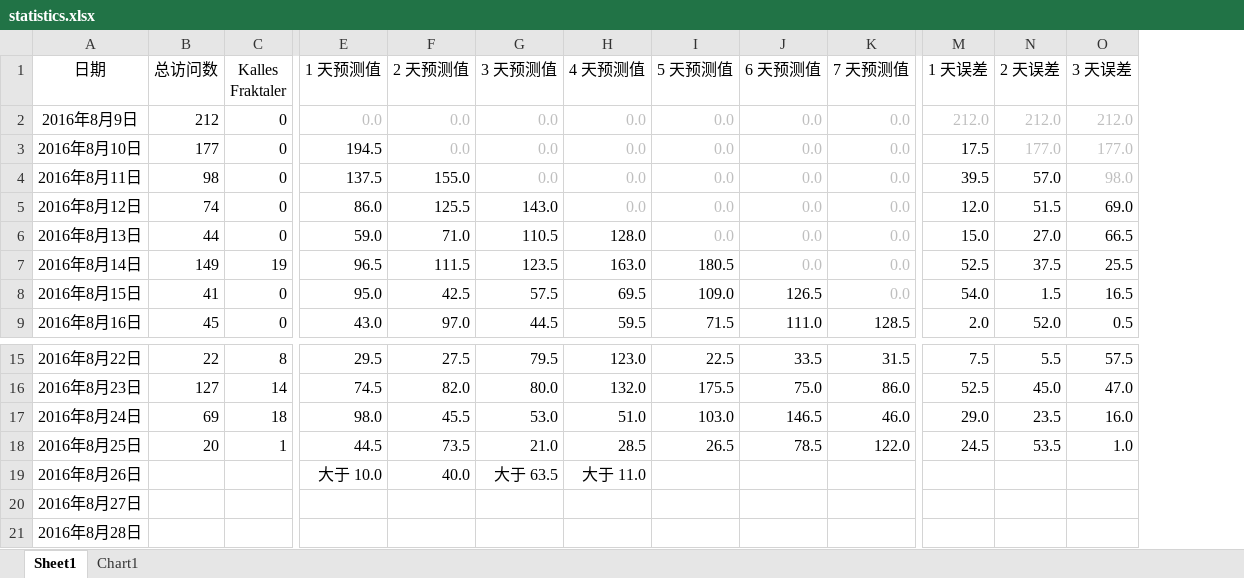
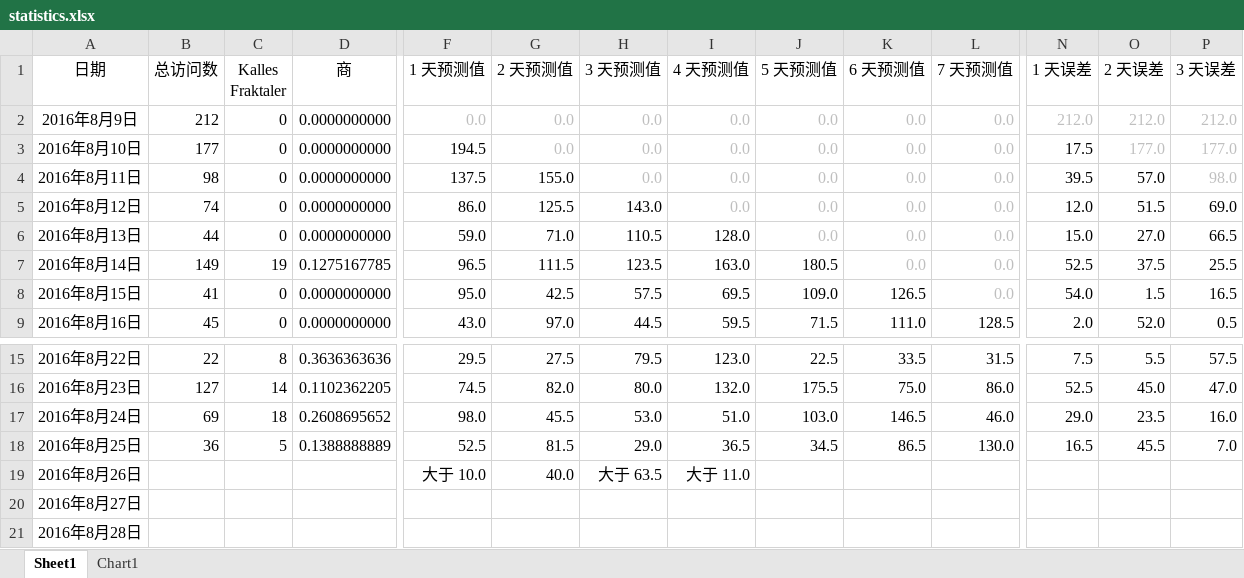
Before and after one commit to 2B-CODER/example, an Excel workbook: statistics.xlsx, sheet Sheet1, drawn as a sheet; only a part is shown, gaps mark what is left out; values as stored, in another font and other column widths than the file's, no borders; addresses are those after the commit; the diff covers the shown part only; the diff names each change by its address in the sheet, - before the commit and + after, or states it on an @@ line.

Commit message:
Add files via upload

```diff
--- a/statistics.xlsx (sheet Sheet1)
+++ b/statistics.xlsx (sheet Sheet1)
+column D (商), rows 2-9: 0.0000000000 | 0.0000000000 | 0.0000000000 | 0.0000000000 | 0.0000000000 | 0.1275167785 | 0.0000000000 | 0.0000000000; rows 15-18: 0.3636363636 | 0.1102362205 | 0.2608695652 | 0.1388888889
-B18 (总访问数): 20
+B18 (总访问数): 36
-C18 (Kalles Fraktaler): 1
+C18 (Kalles Fraktaler): 5
-F18 (1 天预测值): 44.5
+F18 (1 天预测值): 52.5
-G18 (2 天预测值): 73.5
+G18 (2 天预测值): 81.5
-H18 (3 天预测值): 21.0
+H18 (3 天预测值): 29.0
-I18 (4 天预测值): 28.5
+I18 (4 天预测值): 36.5
-J18 (5 天预测值): 26.5
+J18 (5 天预测值): 34.5
-K18 (6 天预测值): 78.5
+K18 (6 天预测值): 86.5
-L18 (7 天预测值): 122.0
+L18 (7 天预测值): 130.0
-N18 (1 天误差): 24.5
+N18 (1 天误差): 16.5
-O18 (2 天误差): 53.5
+O18 (2 天误差): 45.5
-P18 (3 天误差): 1.0
+P18 (3 天误差): 7.0
```
Also changed, not shown: 4 edited cells elsewhere in this sheet, formulas that keep their value, charts or pictures.
